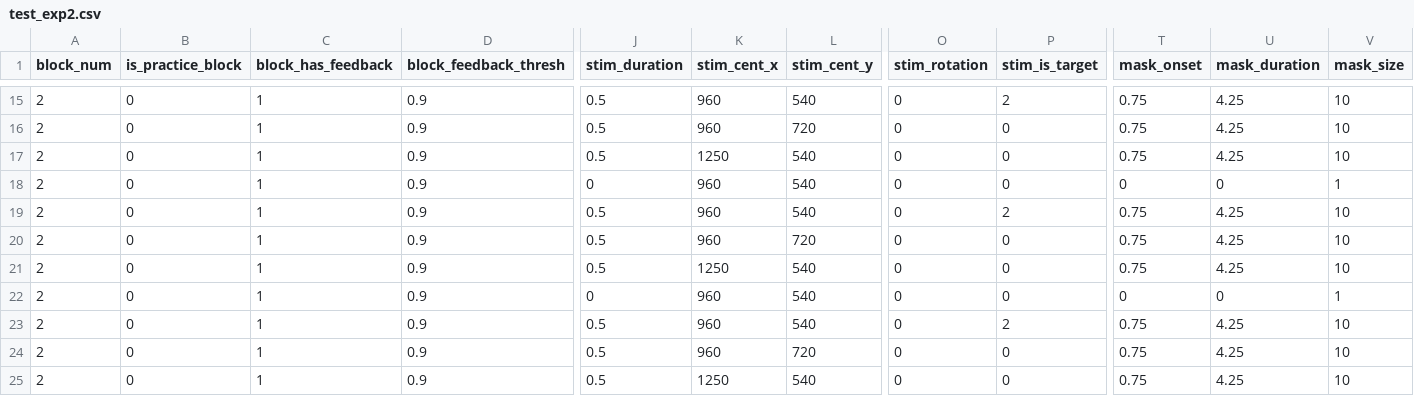
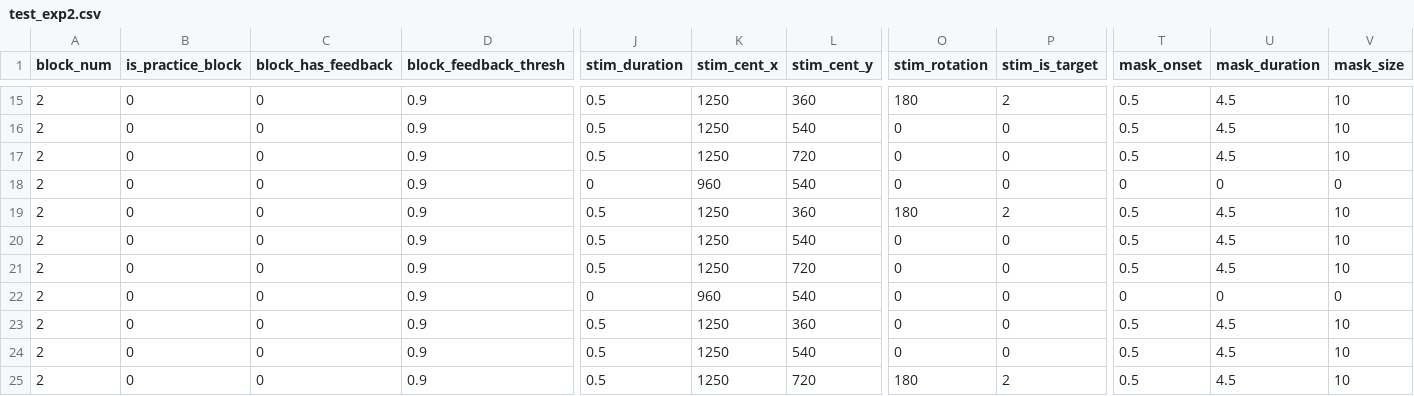
Before and after one commit to ubc-vision-lab/ShapeTapper-Psychtoolbox, a CSV file: Config_Files/test_exp2.csv, drawn as a sheet; only a part is shown, gaps mark what is left out; the diff covers the shown part only; the diff names each change by its address in the sheet, - before the commit and + after, or states it on an @@ line.

```diff
--- a/Config_Files/test_exp2.csv
+++ b/Config_Files/test_exp2.csv
-C15:C25 (block_has_feedback): 1
+C15:C25 (block_has_feedback): 0
-K15:K16 (stim_cent_x): 960
+K15:K16 (stim_cent_x): 1250
-L15 (stim_cent_y): 540
+L15 (stim_cent_y): 360
-O15 (stim_rotation): 0
+O15 (stim_rotation): 180
-T15:T17 (mask_onset): 0.75
+T15:T17 (mask_onset): 0.5
-U15:U17 (mask_duration): 4.25
+U15:U17 (mask_duration): 4.5
-L16 (stim_cent_y): 720
+L16 (stim_cent_y): 540
-L17 (stim_cent_y): 540
+L17 (stim_cent_y): 720
-V18 (mask_size): 1
+V18 (mask_size): 0
-K19:K20 (stim_cent_x): 960
+K19:K20 (stim_cent_x): 1250
-L19 (stim_cent_y): 540
+L19 (stim_cent_y): 360
-O19 (stim_rotation): 0
+O19 (stim_rotation): 180
-T19:T21 (mask_onset): 0.75
+T19:T21 (mask_onset): 0.5
-U19:U21 (mask_duration): 4.25
+U19:U21 (mask_duration): 4.5
-L20 (stim_cent_y): 720
+L20 (stim_cent_y): 540
-L21 (stim_cent_y): 540
+L21 (stim_cent_y): 720
-V22 (mask_size): 1
+V22 (mask_size): 0
-K23:K24 (stim_cent_x): 960
+K23:K24 (stim_cent_x): 1250
-L23 (stim_cent_y): 540
+L23 (stim_cent_y): 360
-P23 (stim_is_target): 2
+P23 (stim_is_target): 0
-T23:T25 (mask_onset): 0.75
+T23:T25 (mask_onset): 0.5
-U23:U25 (mask_duration): 4.25
+U23:U25 (mask_duration): 4.5
-L24 (stim_cent_y): 720
+L24 (stim_cent_y): 540
-L25 (stim_cent_y): 540
+L25 (stim_cent_y): 720
-O25 (stim_rotation): 0
+O25 (stim_rotation): 180
-P25 (stim_is_target): 0
+P25 (stim_is_target): 2
```
Also changed, not shown: 45 edited cells elsewhere in this file, 2 other files.
